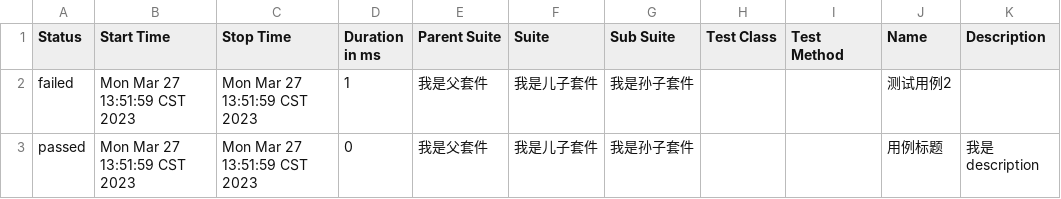
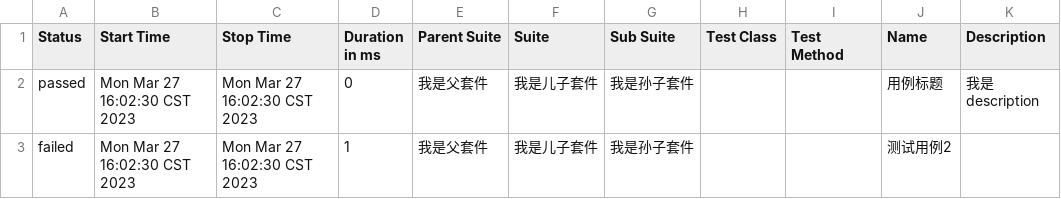
Before and after one commit to yanghuaiyu6/icd-test-tool, a CSV file: report/test-report/data/suites.csv, drawn as a sheet.

```diff
--- a/report/test-report/data/suites.csv
+++ b/report/test-report/data/suites.csv
@@ -1,3 +1,3 @@
 "Status","Start Time","Stop Time","Duration in ms","Parent Suite","Suite","Sub Suite","Test Class","Test Method","Name","Description"
-"failed","Mon Mar 27 13:51:59 CST 2023","Mon Mar 27 13:51:59 CST 2023","1","我是父套件","我是儿子套件","我是孙子套件","","","测试用例2",""
-"passed","Mon Mar 27 13:51:59 CST 2023","Mon Mar 27 13:51:59 CST 2023","0","我是父套件","我是儿子套件","我是孙子套件","","","用例标题","我是description"
+"passed","Mon Mar 27 16:02:30 CST 2023","Mon Mar 27 16:02:30 CST 2023","0","我是父套件","我是儿子套件","我是孙子套件","","","用例标题","我是description"
+"failed","Mon Mar 27 16:02:30 CST 2023","Mon Mar 27 16:02:30 CST 2023","1","我是父套件","我是儿子套件","我是孙子套件","","","测试用例2",""
```
Also changed, not shown: 20 other files.
